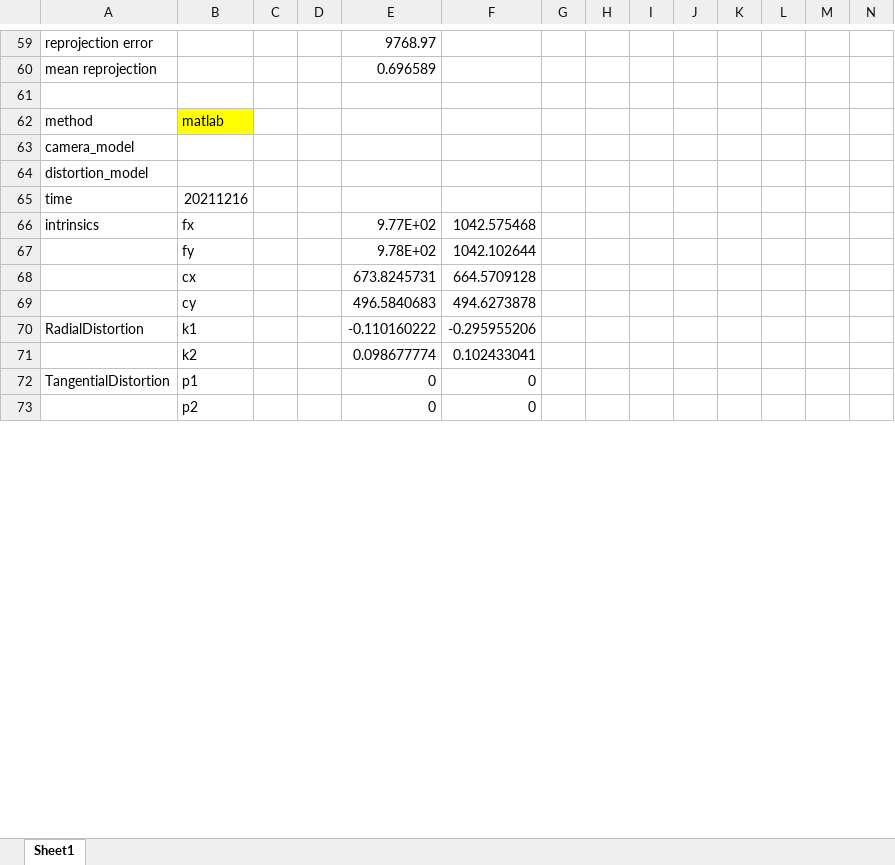
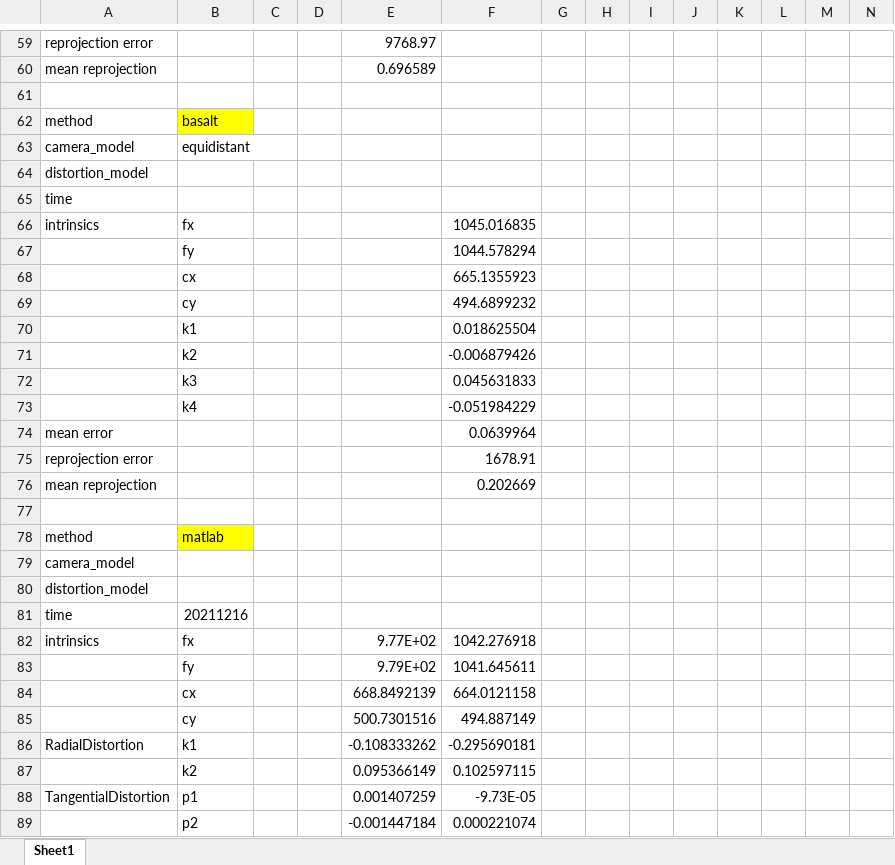
Before and after one commit to Achry1224/CamCalibr, an Excel workbook: Dataset/Result/CamCalibrReslt.xlsx, sheet Sheet1, drawn as a sheet; only a part is shown, gaps mark what is left out; values as stored, in another font and other column widths than the file's, no borders; removed rows and columns are numbered as before the commit, all else as after; rows hold the shown columns only; the diff covers the shown part only; the diff names each change by its address in the sheet, - before the commit and + after, or states it on an @@ line.

```diff
--- a/Dataset/Result/CamCalibrReslt.xlsx (sheet Sheet1)
+++ b/Dataset/Result/CamCalibrReslt.xlsx (sheet Sheet1)
+row 62: method | basalt
+row 63: camera_model | equidistant
+row 64: distortion_model
+row 65: time
+row 66: intrinsics | fx |  |  |  | 1045.016835
+row 67:  | fy |  |  |  | 1044.578294
+row 68:  | cx |  |  |  | 665.1355923
+row 69:  | cy |  |  |  | 494.6899232
+row 70:  | k1 |  |  |  | 0.018625504
+row 71:  | k2 |  |  |  | -0.006879426
+row 72:  | k3 |  |  |  | 0.045631833
+row 73:  | k4 |  |  |  | -0.051984229
+row 74: mean error |  |  |  |  | 0.0639964
+row 75: reprojection error |  |  |  |  | 1678.91
+row 76: mean reprojection |  |  |  |  | 0.202669
+row 77: (empty)
-F82: 1042.575468
+F82: 1042.276918
-E83: 9.78E+02
+E83: 9.79E+02
-F83: 1042.102644
+F83: 1041.645611
-row 68:  | cx |  |  | 673.8245731 | 664.5709128
-row 69:  | cy |  |  | 496.5840683 | 494.6273878
+row 84:  | cx |  |  | 668.8492139 | 664.0121158
+row 85:  | cy |  |  | 500.7301516 | 494.887149
-E86: -0.110160222
+E86: -0.108333262
-F86: -0.295955206
+F86: -0.295690181
-row 71:  | k2 |  |  | 0.098677774 | 0.102433041
+row 87:  | k2 |  |  | 0.095366149 | 0.102597115
-E88: 0
+E88: 0.001407259
-F88: 0
+F88: -9.73E-05
-row 73:  | p2 |  |  | 0 | 0
+row 89:  | p2 |  |  | -0.001447184 | 0.000221074
```
Also changed, not shown: 2 edited cells elsewhere in this sheet, 19 other files.
